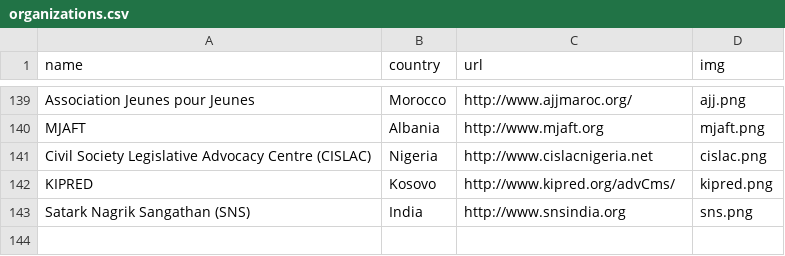
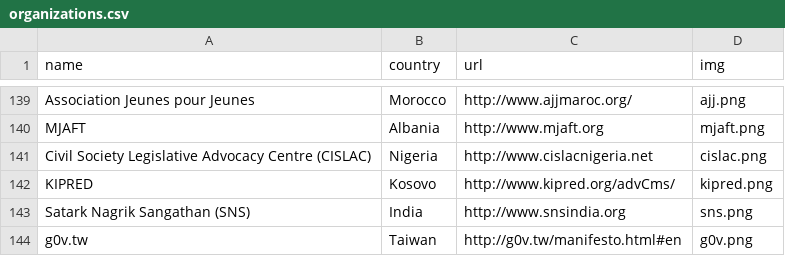
Before and after one commit to sunlightlabs/openingparliament, a CSV file: data/organizations.csv, drawn as a sheet; only a part is shown, gaps mark what is left out.

Commit message:
Add g0v.tw
Per consensus [i49](http://lqfb-test.g0v.tw/pf/initiative/show/49.html).

```diff
--- a/data/organizations.csv
+++ b/data/organizations.csv
@@ -143 +143,2 @@ KIPRED,Kosovo,http://www.kipred.org/advCms/,kipred.png
 Satark Nagrik Sangathan (SNS),India,http://www.snsindia.org,sns.png
+g0v.tw,Taiwan,http://g0v.tw/manifesto.html#en,g0v.png
```
Also changed, not shown: 2 other files.
